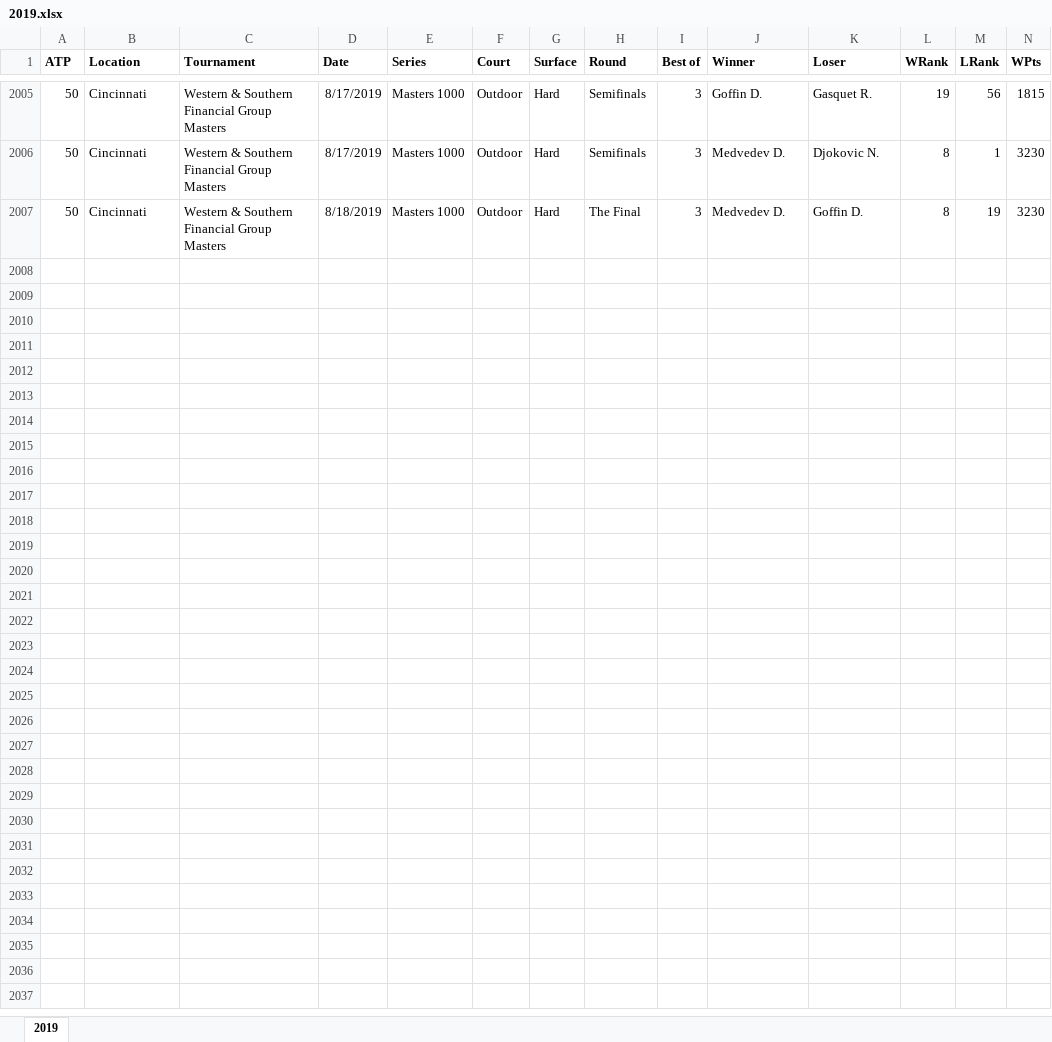
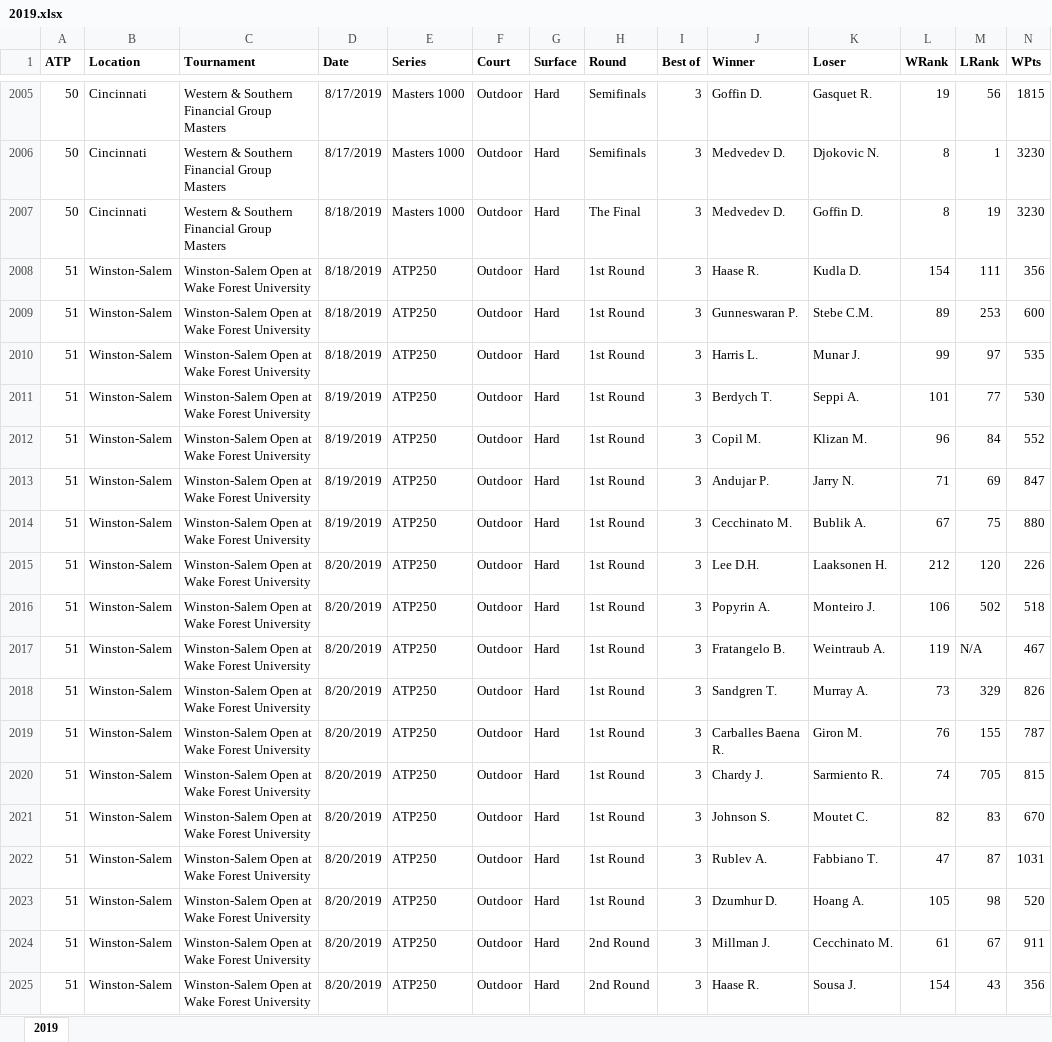
Before and after one commit to gsofter/betting, an Excel workbook: matches/atp/2019.xlsx, sheet 2019, drawn as a sheet; only a part is shown, gaps mark what is left out; values as stored, in another font and other column widths than the file's, no borders; rows hold the shown columns only; the diff covers the shown part only; the diff names each change by its address in the sheet, - before the commit and + after, or states it on an @@ line.

Commit message:
excel files modified

```diff
--- a/matches/atp/2019.xlsx (sheet 2019)
+++ b/matches/atp/2019.xlsx (sheet 2019)
+row 2008: 51 | Winston-Salem | Winston-Salem Open at Wake Forest University | 8/18/2019 | ATP250 | Outdoor | Hard | 1st Round | 3 | Haase R. | Kudla D. | 154 | 111 | 356
+row 2009: 51 | Winston-Salem | Winston-Salem Open at Wake Forest University | 8/18/2019 | ATP250 | Outdoor | Hard | 1st Round | 3 | Gunneswaran P. | Stebe C.M. | 89 | 253 | 600
+row 2010: 51 | Winston-Salem | Winston-Salem Open at Wake Forest University | 8/18/2019 | ATP250 | Outdoor | Hard | 1st Round | 3 | Harris L. | Munar J. | 99 | 97 | 535
+row 2011: 51 | Winston-Salem | Winston-Salem Open at Wake Forest University | 8/19/2019 | ATP250 | Outdoor | Hard | 1st Round | 3 | Berdych T. | Seppi A. | 101 | 77 | 530
+row 2012: 51 | Winston-Salem | Winston-Salem Open at Wake Forest University | 8/19/2019 | ATP250 | Outdoor | Hard | 1st Round | 3 | Copil M. | Klizan M. | 96 | 84 | 552
+row 2013: 51 | Winston-Salem | Winston-Salem Open at Wake Forest University | 8/19/2019 | ATP250 | Outdoor | Hard | 1st Round | 3 | Andujar P. | Jarry N. | 71 | 69 | 847
+row 2014: 51 | Winston-Salem | Winston-Salem Open at Wake Forest University | 8/19/2019 | ATP250 | Outdoor | Hard | 1st Round | 3 | Cecchinato M. | Bublik A. | 67 | 75 | 880
+row 2015: 51 | Winston-Salem | Winston-Salem Open at Wake Forest University | 8/20/2019 | ATP250 | Outdoor | Hard | 1st Round | 3 | Lee D.H. | Laaksonen H. | 212 | 120 | 226
+row 2016: 51 | Winston-Salem | Winston-Salem Open at Wake Forest University | 8/20/2019 | ATP250 | Outdoor | Hard | 1st Round | 3 | Popyrin A. | Monteiro J. | 106 | 502 | 518
+row 2017: 51 | Winston-Salem | Winston-Salem Open at Wake Forest University | 8/20/2019 | ATP250 | Outdoor | Hard | 1st Round | 3 | Fratangelo B. | Weintraub A. | 119 | N/A | 467
+row 2018: 51 | Winston-Salem | Winston-Salem Open at Wake Forest University | 8/20/2019 | ATP250 | Outdoor | Hard | 1st Round | 3 | Sandgren T. | Murray A. | 73 | 329 | 826
+row 2019: 51 | Winston-Salem | Winston-Salem Open at Wake Forest University | 8/20/2019 | ATP250 | Outdoor | Hard | 1st Round | 3 | Carballes Baena R. | Giron M. | 76 | 155 | 787
+row 2020: 51 | Winston-Salem | Winston-Salem Open at Wake Forest University | 8/20/2019 | ATP250 | Outdoor | Hard | 1st Round | 3 | Chardy J. | Sarmiento R. | 74 | 705 | 815
+row 2021: 51 | Winston-Salem | Winston-Salem Open at Wake Forest University | 8/20/2019 | ATP250 | Outdoor | Hard | 1st Round | 3 | Johnson S. | Moutet C. | 82 | 83 | 670
+row 2022: 51 | Winston-Salem | Winston-Salem Open at Wake Forest University | 8/20/2019 | ATP250 | Outdoor | Hard | 1st Round | 3 | Rublev A. | Fabbiano T. | 47 | 87 | 1031
+row 2023: 51 | Winston-Salem | Winston-Salem Open at Wake Forest University | 8/20/2019 | ATP250 | Outdoor | Hard | 1st Round | 3 | Dzumhur D. | Hoang A. | 105 | 98 | 520
+row 2024: 51 | Winston-Salem | Winston-Salem Open at Wake Forest University | 8/20/2019 | ATP250 | Outdoor | Hard | 2nd Round | 3 | Millman J. | Cecchinato M. | 61 | 67 | 911
+row 2025: 51 | Winston-Salem | Winston-Salem Open at Wake Forest University | 8/20/2019 | ATP250 | Outdoor | Hard | 2nd Round | 3 | Haase R. | Sousa J. | 154 | 43 | 356
```
Also changed, not shown: 29 added rows elsewhere in this sheet, matches/wta/2019.xlsx.
